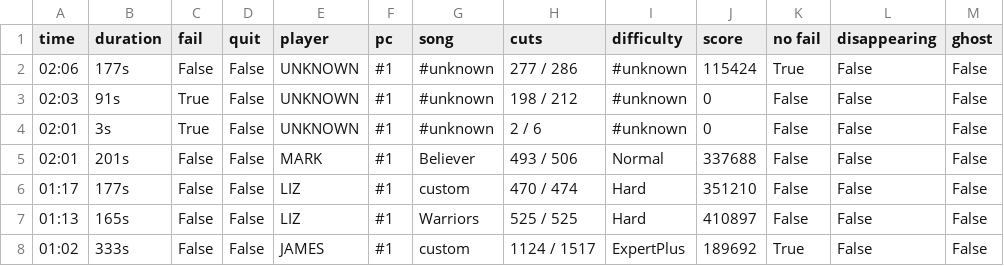
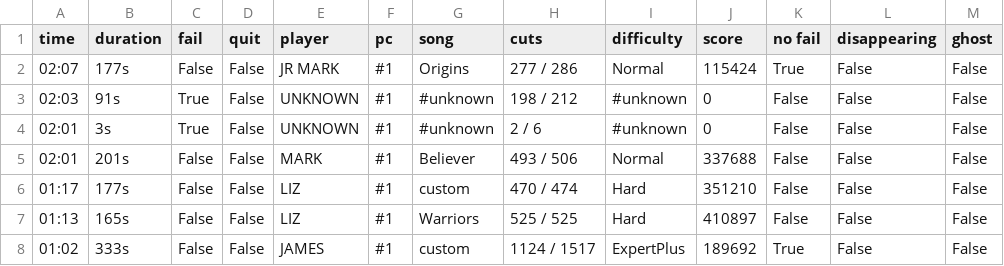
Before and after one commit to budidino/multiverse, a CSV file: latest.csv, drawn as a sheet; only a part is shown; the diff names each change by its address in the sheet, - before the commit and + after, or states it on an @@ line.

```diff
--- a/latest.csv
+++ b/latest.csv
-A2 (time): 02:06
+A2 (time): 02:07
-E2 (player): UNKNOWN
+E2 (player): JR MARK
-G2 (song): #unknown
+G2 (song): Origins
-I2 (difficulty): #unknown
+I2 (difficulty): Normal
```
Also changed, not shown: origins.csv, 3 other files.
